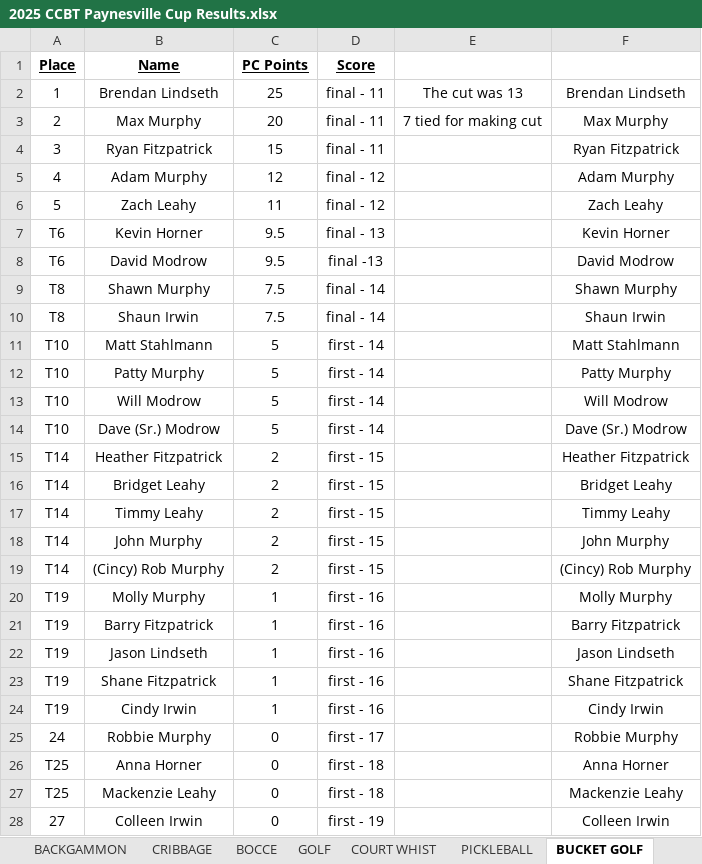
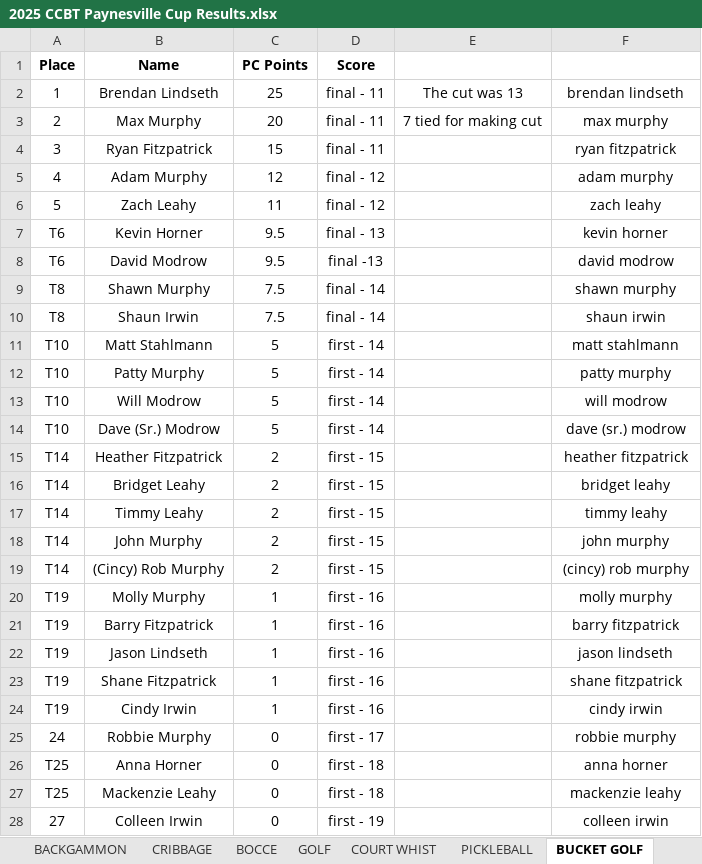
Before and after one commit to adamdaape/paynesville-cup, an Excel workbook: 2025 CCBT Paynesville Cup Results.xlsx, sheet BUCKET GOLF, drawn as a sheet; only a part is shown; values as stored, in another font and other column widths than the file's, no borders; charts and pictures not drawn; the diff covers the shown part only; the diff names each change by its address in the sheet, - before the commit and + after, or states it on an @@ line.

```diff
--- a/2025 CCBT Paynesville Cup Results.xlsx (sheet BUCKET GOLF)
+++ b/2025 CCBT Paynesville Cup Results.xlsx (sheet BUCKET GOLF)
-A1:D1 underline: on
+A1:D1 underline: off
-F2: Brendan Lindseth
+F2: brendan lindseth
-F3: Max Murphy
+F3: max murphy
-F4: Ryan Fitzpatrick
+F4: ryan fitzpatrick
-F5: Adam Murphy
+F5: adam murphy
-F6: Zach Leahy
+F6: zach leahy
-F7: Kevin Horner
+F7: kevin horner
-F8: David Modrow
+F8: david modrow
-F9: Shawn Murphy
+F9: shawn murphy
-F10: Shaun Irwin
+F10: shaun irwin
-F11: Matt Stahlmann
+F11: matt stahlmann
-F12: Patty Murphy
+F12: patty murphy
-F13: Will Modrow
+F13: will modrow
-F14: Dave (Sr.) Modrow
+F14: dave (sr.) modrow
-F15: Heather Fitzpatrick
+F15: heather fitzpatrick
-F16: Bridget Leahy
+F16: bridget leahy
-F17: Timmy Leahy
+F17: timmy leahy
-F18: John Murphy
+F18: john murphy
-F19: (Cincy) Rob Murphy
+F19: (cincy) rob murphy
-F20: Molly Murphy
+F20: molly murphy
-F21: Barry Fitzpatrick
+F21: barry fitzpatrick
-F22: Jason Lindseth
+F22: jason lindseth
-F23: Shane Fitzpatrick
+F23: shane fitzpatrick
-F24: Cindy Irwin
+F24: cindy irwin
-F25: Robbie Murphy
+F25: robbie murphy
-F26: Anna Horner
+F26: anna horner
-F27: Mackenzie Leahy
+F27: mackenzie leahy
-F28: Colleen Irwin
+F28: colleen irwin
```
Also changed, not shown: 8 edited cells elsewhere in this sheet, sheet STANDINGS, sheet BOCCE, sheet BEANBAG, sheet KUBB, sheet BOCCE2, sheet GOLF, 8 more sheets, hidden cells, charts or pictures, 4 other files.
